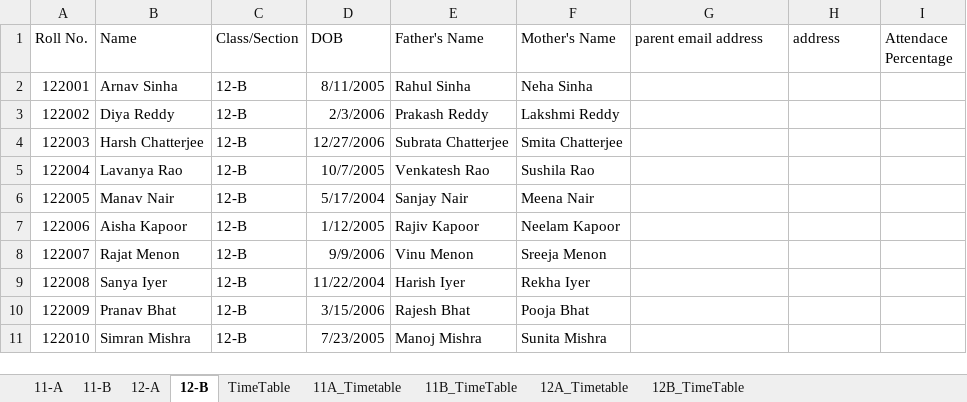
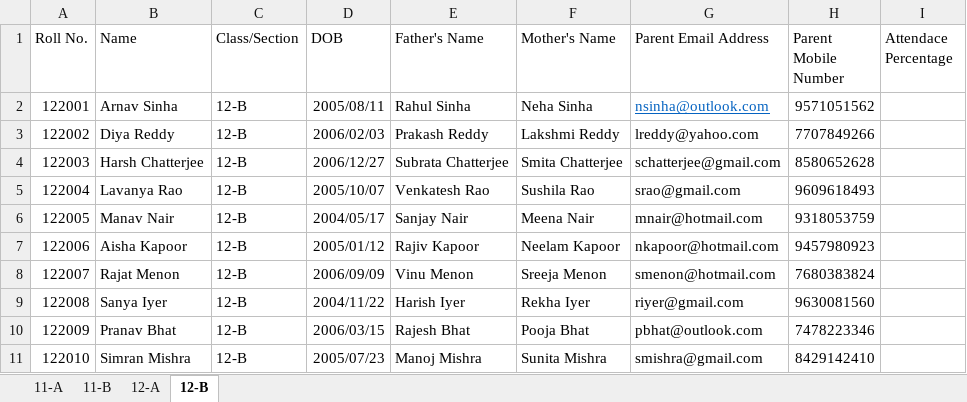
Before and after one commit to ShayaanSadiq/AcadEase, an Excel workbook: student db.xlsx, sheet 12-B, drawn as a sheet; only a part is shown; values as stored, in another font and other column widths than the file's, no borders; the diff covers the shown part only; the diff names each change by its address in the sheet, - before the commit and + after, or states it on an @@ line.

```diff
--- a/student db.xlsx (sheet 12-B)
+++ b/student db.xlsx (sheet 12-B)
-sheet tab: TimeTable
-sheet tab: 11A_Timetable
-sheet tab: 11B_TimeTable
-sheet tab: 12A_Timetable
-sheet tab: 12B_TimeTable
-G1: parent email address
+G1: Parent Email Address
-H1: address
+H1: Parent Mobile Number
-D2 (DOB): 8/11/2005
+D2 (DOB): 2005/08/11
-G2 (Parent Email Address): (empty)
+G2 (Parent Email Address): nsinha@outlook.com
-H2 (Parent Mobile Number): (empty)
+H2 (Parent Mobile Number): 9571051562
-D3 (DOB): 2/3/2006
+D3 (DOB): 2006/02/03
-G3 (Parent Email Address): (empty)
+G3 (Parent Email Address): lreddy@yahoo.com
-H3 (Parent Mobile Number): (empty)
+H3 (Parent Mobile Number): 7707849266
-D4 (DOB): 12/27/2006
+D4 (DOB): 2006/12/27
-G4 (Parent Email Address): (empty)
+G4 (Parent Email Address): schatterjee@gmail.com
-H4 (Parent Mobile Number): (empty)
+H4 (Parent Mobile Number): 8580652628
-D5 (DOB): 10/7/2005
+D5 (DOB): 2005/10/07
-G5 (Parent Email Address): (empty)
+G5 (Parent Email Address): srao@gmail.com
-H5 (Parent Mobile Number): (empty)
+H5 (Parent Mobile Number): 9609618493
-D6 (DOB): 5/17/2004
+D6 (DOB): 2004/05/17
-G6 (Parent Email Address): (empty)
+G6 (Parent Email Address): mnair@hotmail.com
-H6 (Parent Mobile Number): (empty)
+H6 (Parent Mobile Number): 9318053759
-D7 (DOB): 1/12/2005
+D7 (DOB): 2005/01/12
-G7 (Parent Email Address): (empty)
+G7 (Parent Email Address): nkapoor@hotmail.com
-H7 (Parent Mobile Number): (empty)
+H7 (Parent Mobile Number): 9457980923
-D8 (DOB): 9/9/2006
+D8 (DOB): 2006/09/09
-G8 (Parent Email Address): (empty)
+G8 (Parent Email Address): smenon@hotmail.com
-H8 (Parent Mobile Number): (empty)
+H8 (Parent Mobile Number): 7680383824
-D9 (DOB): 11/22/2004
+D9 (DOB): 2004/11/22
-G9 (Parent Email Address): (empty)
+G9 (Parent Email Address): riyer@gmail.com
-H9 (Parent Mobile Number): (empty)
+H9 (Parent Mobile Number): 9630081560
-D10 (DOB): 3/15/2006
+D10 (DOB): 2006/03/15
-G10 (Parent Email Address): (empty)
+G10 (Parent Email Address): pbhat@outlook.com
-H10 (Parent Mobile Number): (empty)
+H10 (Parent Mobile Number): 7478223346
-D11 (DOB): 7/23/2005
+D11 (DOB): 2005/07/23
-G11 (Parent Email Address): (empty)
+G11 (Parent Email Address): smishra@gmail.com
-H11 (Parent Mobile Number): (empty)
+H11 (Parent Mobile Number): 8429142410
```
Also changed, not shown: 60 edited cells elsewhere in this sheet, sheet 11-A, sheet 11-B, sheet 12-A, Teacher_Details.xlsx, 1 other file.
